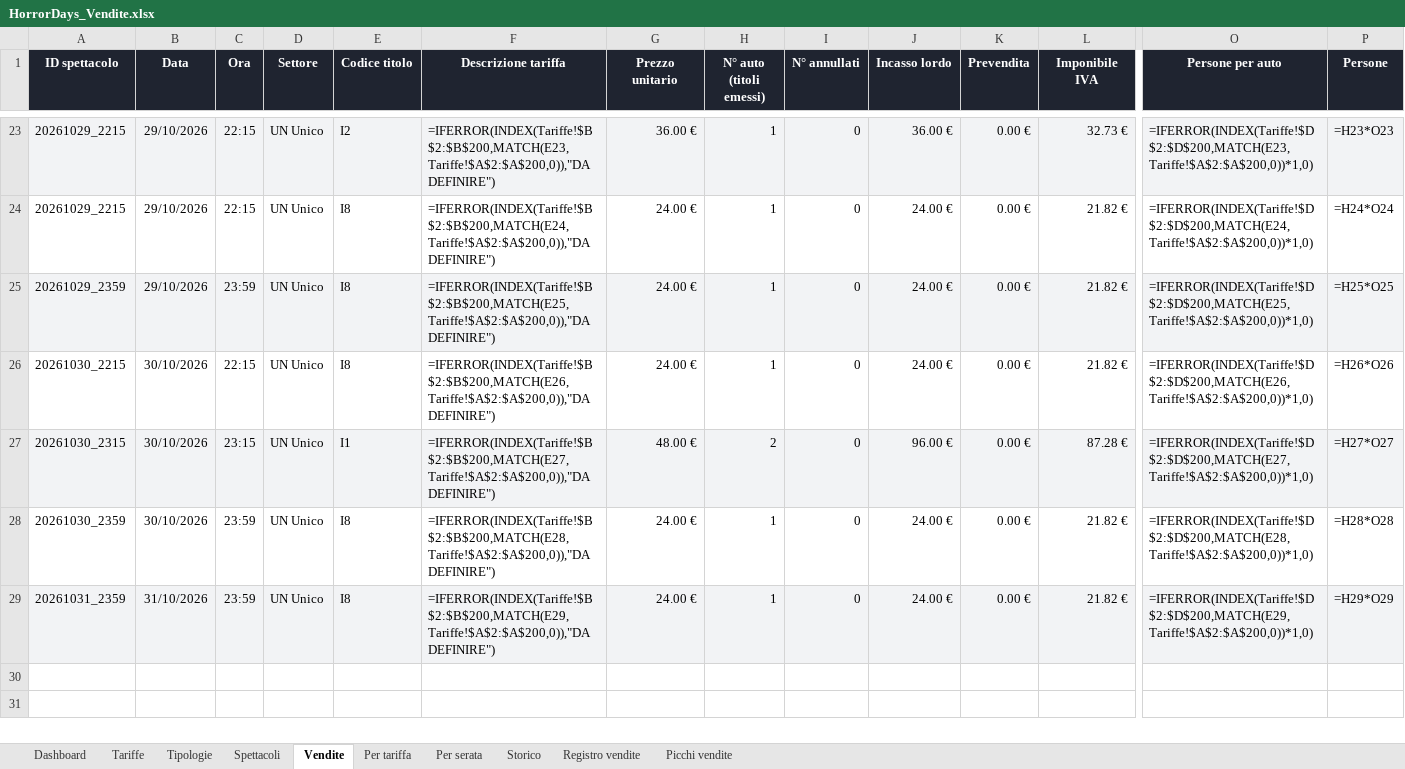
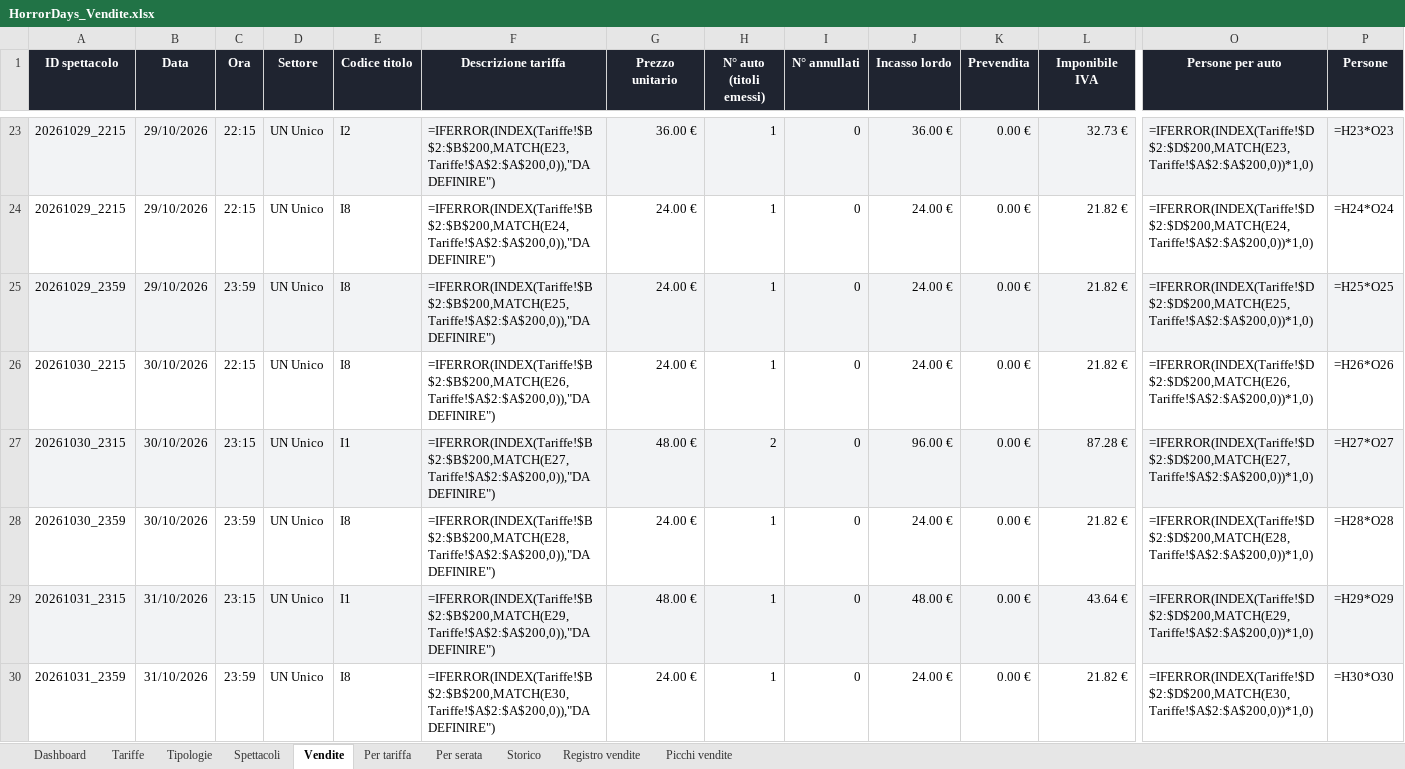
Before and after one commit to boostcreativeai-prog/HorrorDays, an Excel workbook: data/HorrorDays_Vendite.xlsx, sheet Vendite, drawn as a sheet; only a part is shown, gaps mark what is left out; values as stored, in another font and other column widths than the file's, no borders; formulas without a stored value are shown as written; addresses are those after the commit; rows hold the shown columns only; the diff covers the shown part only; the diff names each change by its address in the sheet, - before the commit and + after, or states it on an @@ line.

Commit message:
Report vendite 06/10/2026 18:37

```diff
--- a/data/HorrorDays_Vendite.xlsx (sheet Vendite)
+++ b/data/HorrorDays_Vendite.xlsx (sheet Vendite)
+row 29: 20261031_2315 | 31/10/2026 | 23:15 | UN Unico | I1 | =IFERROR(INDEX(Tariffe!$B$2:$B$200,MATCH(E29,Tariffe!$A$2:$A$200,0)),"DA DEFINIRE") | 48.00 € | 1 | 0 | 48.00 € | 0.00 € | 43.64 € | =IFERROR(INDEX(Tariffe!$D$2:$D$200,MATCH(E29,Tariffe!$A$2:$A$200,0))*1,0) | =H29*O29
-A30:P30 fill: #F2F3F5
+A30:P30 fill: none
-F30 (Descrizione tariffa): =IFERROR(INDEX(Tariffe!$B$2:$B$200,MATCH(E29,Tariffe!$A$2:$A$200,0)),"DA DEFINIRE")
+F30 (Descrizione tariffa): =IFERROR(INDEX(Tariffe!$B$2:$B$200,MATCH(E30,Tariffe!$A$2:$A$200,0)),"DA DEFINIRE")
-O30 (Persone per auto): =IFERROR(INDEX(Tariffe!$D$2:$D$200,MATCH(E29,Tariffe!$A$2:$A$200,0))*1,0)
+O30 (Persone per auto): =IFERROR(INDEX(Tariffe!$D$2:$D$200,MATCH(E30,Tariffe!$A$2:$A$200,0))*1,0)
-P30 (Persone): =H29*O29
+P30 (Persone): =H30*O30
```
Also changed, not shown: cell formats elsewhere in this sheet, sheet Picchi vendite, sheet Registro vendite, sheet Storico, sheet Dashboard, charts or pictures, site/HorrorDays_Vendite.xlsx, 4 other files.
